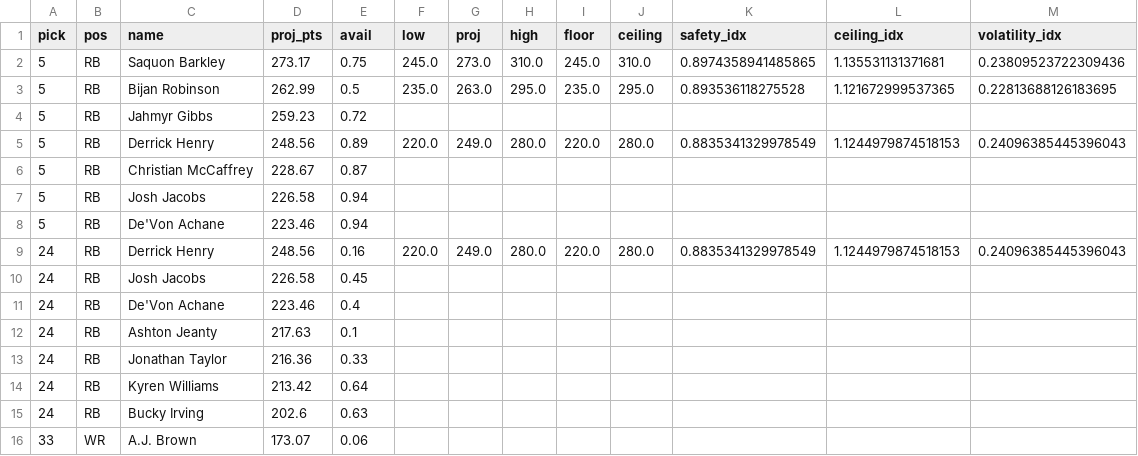
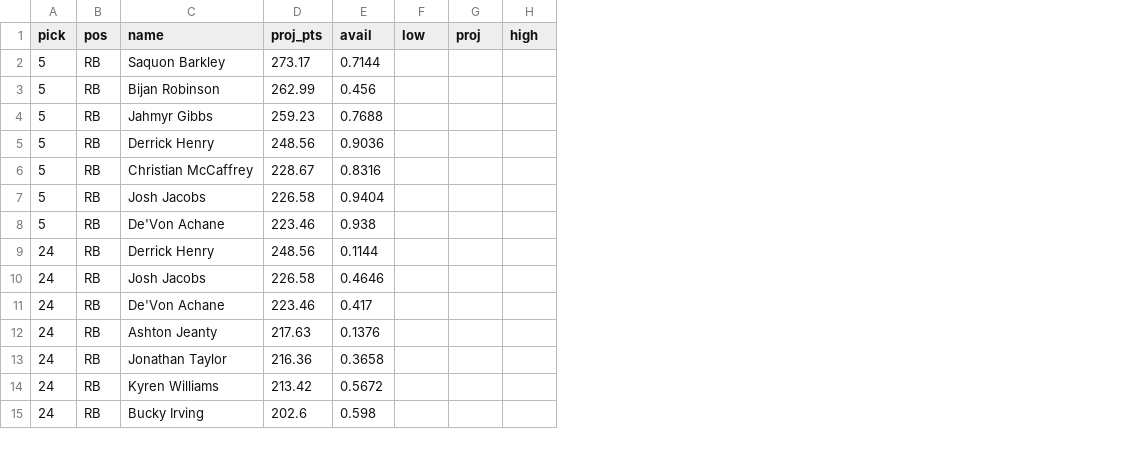
Before and after one commit to ban5104/fantasy-draft, a CSV file: data/output-simulations/pick_candidates.csv, drawn as a sheet; only a part is shown; removed rows and columns are numbered as before the commit, all else as after; the diff covers the shown part only; the diff names each change by its address in the sheet, - before the commit and + after, or states it on an @@ line.

Commit message:
docs: update analytics data exports and add PR specification
- Update analytics export files with latest envelope implementation results
- Add comprehensive PR spec for envelope merging functionality
- Include enhanced pick candidates, value decay, and positional outlook data
- Update metadata with current system configuration and timestamps

```diff
--- a/data/output-simulations/pick_candidates.csv
+++ b/data/output-simulations/pick_candidates.csv
-column I (floor), rows 2-9: 245.0 | 235.0 |  | 220.0 |  |  |  | 220.0
-column J (ceiling), rows 2-9: 310.0 | 295.0 |  | 280.0 |  |  |  | 280.0
-column K (safety_idx), rows 2-9: 0.8974358941485865 | 0.893536118275528 |  | 0.8835341329978549 |  |  |  | 0.8835341329978549
-column L (ceiling_idx), rows 2-9: 1.135531131371681 | 1.121672999537365 |  | 1.1244979874518153 |  |  |  | 1.1244979874518153
-column M (volatility_idx), rows 2-9: 0.23809523722309436 | 0.22813688126183695 |  | 0.24096385445396043 |  |  |  | 0.24096385445396043
-E2 (avail): 0.75
+E2 (avail): 0.7144
-F2 (low): 245.0
+F2 (low): (empty)
-G2 (proj): 273.0
+G2 (proj): (empty)
-H2 (high): 310.0
+H2 (high): (empty)
-E3 (avail): 0.5
+E3 (avail): 0.456
-F3 (low): 235.0
+F3 (low): (empty)
-G3 (proj): 263.0
+G3 (proj): (empty)
-H3 (high): 295.0
+H3 (high): (empty)
-E4 (avail): 0.72
+E4 (avail): 0.7688
-E5 (avail): 0.89
+E5 (avail): 0.9036
-F5 (low): 220.0
+F5 (low): (empty)
-G5 (proj): 249.0
+G5 (proj): (empty)
-H5 (high): 280.0
+H5 (high): (empty)
-E6 (avail): 0.87
+E6 (avail): 0.8316
-E7 (avail): 0.94
+E7 (avail): 0.9404
-E8 (avail): 0.94
+E8 (avail): 0.938
-E9 (avail): 0.16
+E9 (avail): 0.1144
-F9 (low): 220.0
+F9 (low): (empty)
-G9 (proj): 249.0
+G9 (proj): (empty)
-H9 (high): 280.0
+H9 (high): (empty)
-E10 (avail): 0.45
+E10 (avail): 0.4646
-E11 (avail): 0.4
+E11 (avail): 0.417
-E12 (avail): 0.1
+E12 (avail): 0.1376
-E13 (avail): 0.33
+E13 (avail): 0.3658
-E14 (avail): 0.64
+E14 (avail): 0.5672
-E15 (avail): 0.63
+E15 (avail): 0.598
-row 16: 33 | WR | A.J. Brown | 173.07 | 0.06
```
Also changed, not shown: 1 added row and 94 edited cells elsewhere in this file, data/output-simulations/mc_config_espn.csv, data/output-simulations/mc_player_survivals_espn.csv, 5 other files.
